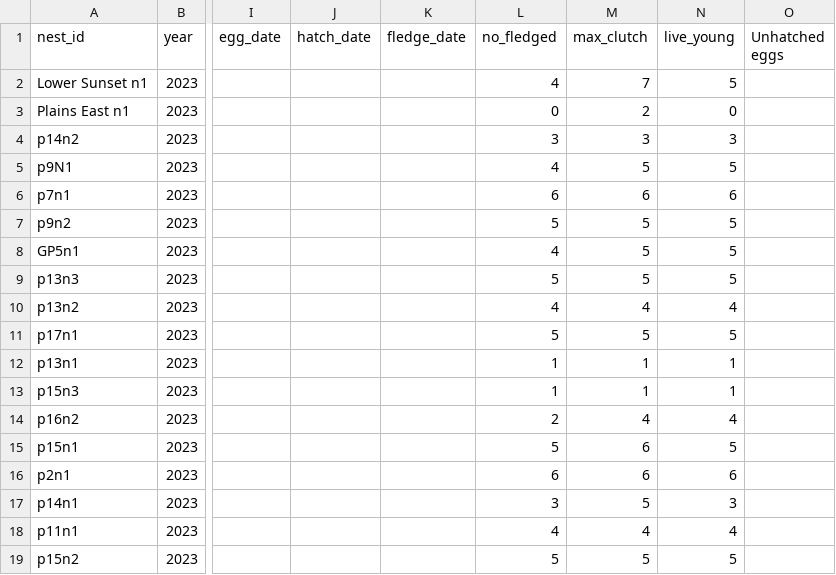
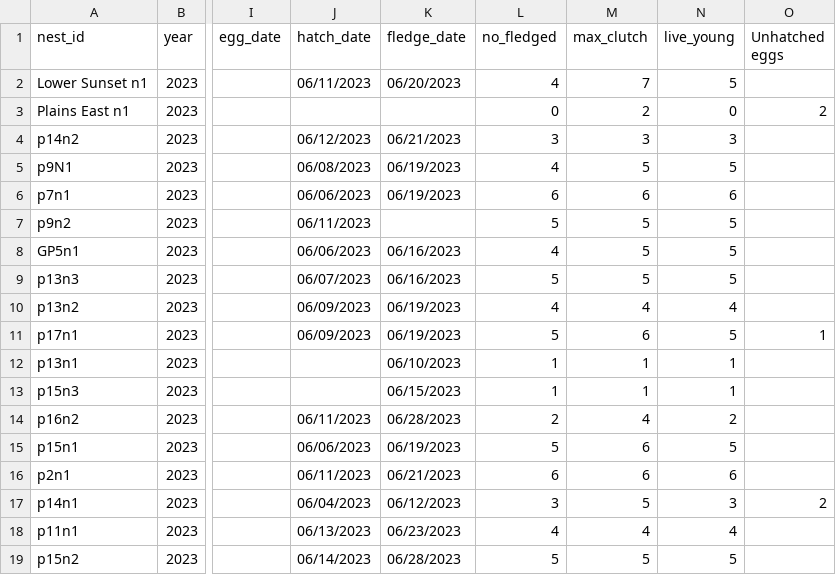
Before and after one commit to alejandrobrambila/grazingstudy, a CSV file: nest_summary.csv, drawn as a sheet; only a part is shown, gaps mark what is left out; the diff covers the shown part only; the diff names each change by its address in the sheet, - before the commit and + after, or states it on an @@ line.

Commit message:
digitize nest sheets

```diff
--- a/nest_summary.csv
+++ b/nest_summary.csv
-J2 (hatch_date): (empty)
+J2 (hatch_date): 06/11/2023
-K2 (fledge_date): (empty)
+K2 (fledge_date): 06/20/2023
-O3 (Unhatched eggs): (empty)
+O3 (Unhatched eggs): 2
-J4 (hatch_date): (empty)
+J4 (hatch_date): 06/12/2023
-K4 (fledge_date): (empty)
+K4 (fledge_date): 06/21/2023
-J5 (hatch_date): (empty)
+J5 (hatch_date): 06/08/2023
-K5:K6 (fledge_date): (empty)
+K5:K6 (fledge_date): 06/19/2023
-J6 (hatch_date): (empty)
+J6 (hatch_date): 06/06/2023
-J7 (hatch_date): (empty)
+J7 (hatch_date): 06/11/2023
-J8 (hatch_date): (empty)
+J8 (hatch_date): 06/06/2023
-K8:K9 (fledge_date): (empty)
+K8:K9 (fledge_date): 06/16/2023
-J9 (hatch_date): (empty)
+J9 (hatch_date): 06/07/2023
-J10:J11 (hatch_date): (empty)
+J10:J11 (hatch_date): 06/09/2023
-K10:K11 (fledge_date): (empty)
+K10:K11 (fledge_date): 06/19/2023
-M11 (max_clutch): 5
+M11 (max_clutch): 6
-O11 (Unhatched eggs): (empty)
+O11 (Unhatched eggs): 1
-K12 (fledge_date): (empty)
+K12 (fledge_date): 06/10/2023
-K13 (fledge_date): (empty)
+K13 (fledge_date): 06/15/2023
-J14 (hatch_date): (empty)
+J14 (hatch_date): 06/11/2023
-K14 (fledge_date): (empty)
+K14 (fledge_date): 06/28/2023
-N14 (live_young): 4
+N14 (live_young): 2
-J15 (hatch_date): (empty)
+J15 (hatch_date): 06/06/2023
-K15 (fledge_date): (empty)
+K15 (fledge_date): 06/19/2023
-J16 (hatch_date): (empty)
+J16 (hatch_date): 06/11/2023
-K16 (fledge_date): (empty)
+K16 (fledge_date): 06/21/2023
-J17 (hatch_date): (empty)
+J17 (hatch_date): 06/04/2023
-K17 (fledge_date): (empty)
+K17 (fledge_date): 06/12/2023
-O17 (Unhatched eggs): (empty)
+O17 (Unhatched eggs): 2
-J18 (hatch_date): (empty)
+J18 (hatch_date): 06/13/2023
-K18 (fledge_date): (empty)
+K18 (fledge_date): 06/23/2023
-J19 (hatch_date): (empty)
+J19 (hatch_date): 06/14/2023
-K19 (fledge_date): (empty)
+K19 (fledge_date): 06/28/2023
```
Also changed, not shown: 3 edited cells elsewhere in this file.
